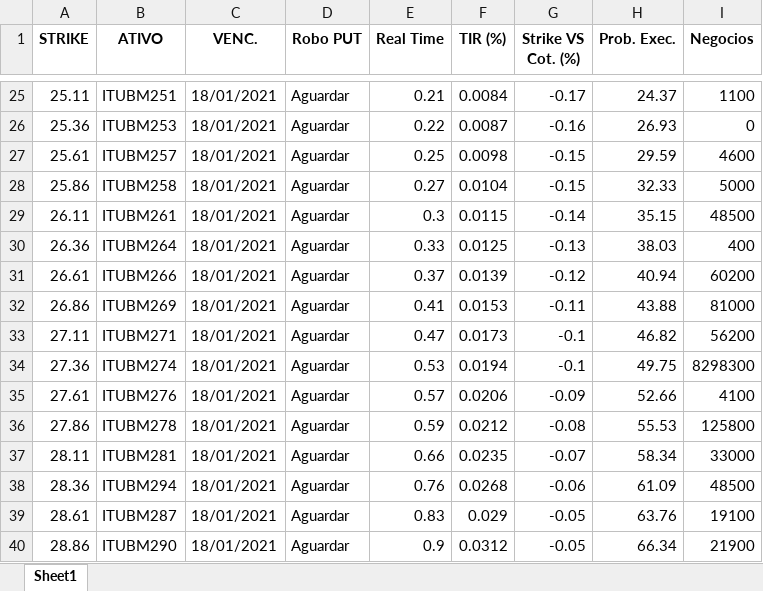
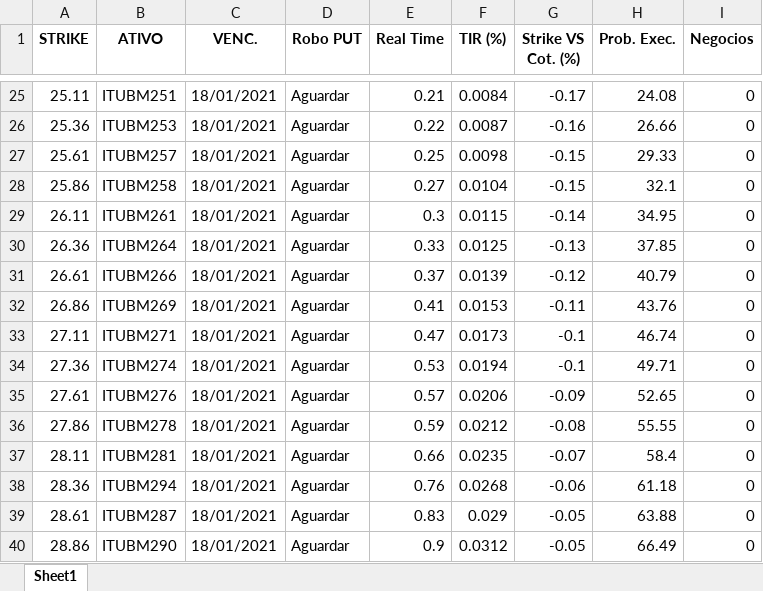
Before and after one commit to eduardobarros13/investsystem, an Excel workbook: Robo_PUT_ITUB4.xlsx, sheet Sheet1, drawn as a sheet; only a part is shown, gaps mark what is left out; values as stored, in another font and other column widths than the file's, no borders; the diff covers the shown part only; the diff names each change by its address in the sheet, - before the commit and + after, or states it on an @@ line.

```diff
--- a/Robo_PUT_ITUB4.xlsx (sheet Sheet1)
+++ b/Robo_PUT_ITUB4.xlsx (sheet Sheet1)
-H25 (Prob. Exec.): 24.37
+H25 (Prob. Exec.): 24.08
-I25 (Negocios): 1100
+I25 (Negocios): 0
-H26 (Prob. Exec.): 26.93
+H26 (Prob. Exec.): 26.66
-H27 (Prob. Exec.): 29.59
+H27 (Prob. Exec.): 29.33
-I27 (Negocios): 4600
+I27 (Negocios): 0
-H28 (Prob. Exec.): 32.33
+H28 (Prob. Exec.): 32.1
-I28 (Negocios): 5000
+I28 (Negocios): 0
-H29 (Prob. Exec.): 35.15
+H29 (Prob. Exec.): 34.95
-I29 (Negocios): 48500
+I29 (Negocios): 0
-H30 (Prob. Exec.): 38.03
+H30 (Prob. Exec.): 37.85
-I30 (Negocios): 400
+I30 (Negocios): 0
-H31 (Prob. Exec.): 40.94
+H31 (Prob. Exec.): 40.79
-I31 (Negocios): 60200
+I31 (Negocios): 0
-H32 (Prob. Exec.): 43.88
+H32 (Prob. Exec.): 43.76
-I32 (Negocios): 81000
+I32 (Negocios): 0
-H33 (Prob. Exec.): 46.82
+H33 (Prob. Exec.): 46.74
-I33 (Negocios): 56200
+I33 (Negocios): 0
-H34 (Prob. Exec.): 49.75
+H34 (Prob. Exec.): 49.71
-I34 (Negocios): 8298300
+I34 (Negocios): 0
-H35 (Prob. Exec.): 52.66
+H35 (Prob. Exec.): 52.65
-I35 (Negocios): 4100
+I35 (Negocios): 0
-H36 (Prob. Exec.): 55.53
+H36 (Prob. Exec.): 55.55
-I36 (Negocios): 125800
+I36 (Negocios): 0
-H37 (Prob. Exec.): 58.34
+H37 (Prob. Exec.): 58.4
-I37 (Negocios): 33000
+I37 (Negocios): 0
-H38 (Prob. Exec.): 61.09
+H38 (Prob. Exec.): 61.18
-I38 (Negocios): 48500
+I38 (Negocios): 0
-H39 (Prob. Exec.): 63.76
+H39 (Prob. Exec.): 63.88
-I39 (Negocios): 19100
+I39 (Negocios): 0
-H40 (Prob. Exec.): 66.34
+H40 (Prob. Exec.): 66.49
-I40 (Negocios): 21900
+I40 (Negocios): 0
```
Also changed, not shown: 73 edited cells elsewhere in this sheet, Robo_PUT_PETR4.xlsx, 6 other files.
